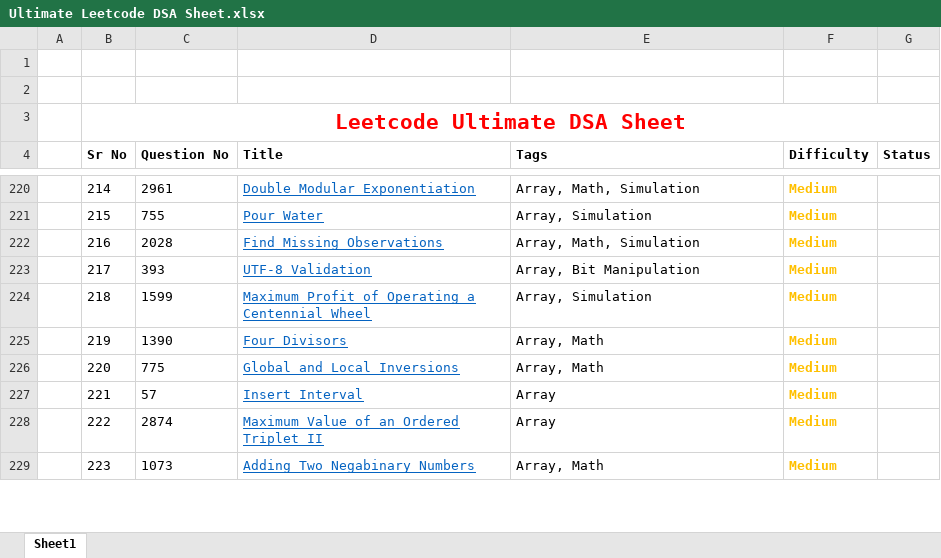
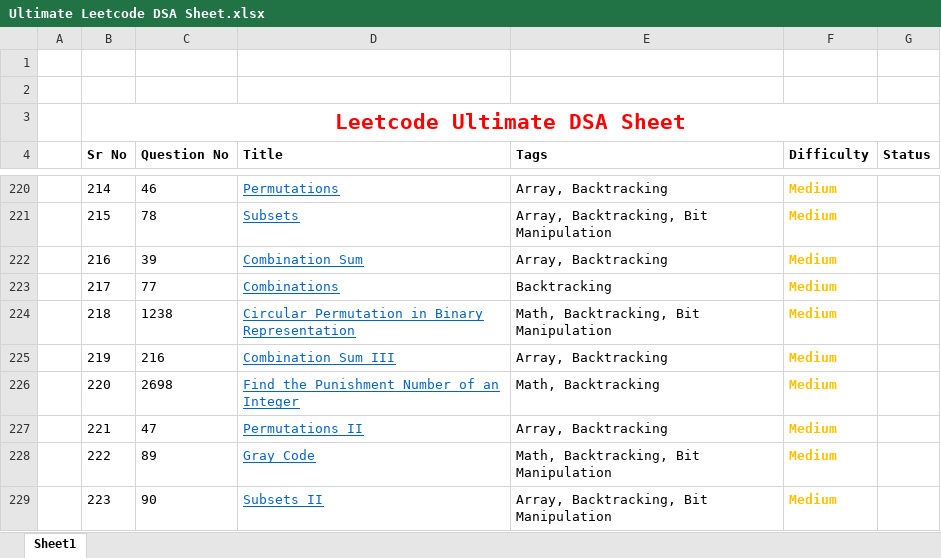
Before and after one commit to darshanK72/Java-DSA, an Excel workbook: Ultimate Leetcode DSA Sheet.xlsx, sheet Sheet1, drawn as a sheet; only a part is shown, gaps mark what is left out; values as stored, in another font and other column widths than the file's, no borders; the diff covers the shown part only; the diff names each change by its address in the sheet, - before the commit and + after, or states it on an @@ line.

Commit message:
rearrange dsa sheet

```diff
--- a/Ultimate Leetcode DSA Sheet.xlsx (sheet Sheet1)
+++ b/Ultimate Leetcode DSA Sheet.xlsx (sheet Sheet1)
-C220 (Question No): 2961
+C220 (Question No): 46
-D220 (Title): Double Modular Exponentiation
+D220 (Title): Permutations
-E220 (Tags): Array, Math, Simulation
+E220 (Tags): Array, Backtracking
-C221 (Question No): 755
+C221 (Question No): 78
-D221 (Title): Pour Water
+D221 (Title): Subsets
-E221 (Tags): Array, Simulation
+E221 (Tags): Array, Backtracking, Bit Manipulation
-C222 (Question No): 2028
+C222 (Question No): 39
-D222 (Title): Find Missing Observations
+D222 (Title): Combination Sum
-E222 (Tags): Array, Math, Simulation
+E222 (Tags): Array, Backtracking
-C223 (Question No): 393
+C223 (Question No): 77
-D223 (Title): UTF-8 Validation
+D223 (Title): Combinations
-E223 (Tags): Array, Bit Manipulation
+E223 (Tags): Backtracking
-C224 (Question No): 1599
+C224 (Question No): 1238
-D224 (Title): Maximum Profit of Operating a Centennial Wheel
+D224 (Title): Circular Permutation in Binary Representation
-E224 (Tags): Array, Simulation
+E224 (Tags): Math, Backtracking, Bit Manipulation
-C225 (Question No): 1390
+C225 (Question No): 216
-D225 (Title): Four Divisors
+D225 (Title): Combination Sum III
-E225 (Tags): Array, Math
+E225 (Tags): Array, Backtracking
-C226 (Question No): 775
+C226 (Question No): 2698
-D226 (Title): Global and Local Inversions
+D226 (Title): Find the Punishment Number of an Integer
-E226 (Tags): Array, Math
+E226 (Tags): Math, Backtracking
-C227 (Question No): 57
+C227 (Question No): 47
-D227 (Title): Insert Interval
+D227 (Title): Permutations II
-E227 (Tags): Array
+E227 (Tags): Array, Backtracking
-C228 (Question No): 2874
+C228 (Question No): 89
-D228 (Title): Maximum Value of an Ordered Triplet II
+D228 (Title): Gray Code
-E228 (Tags): Array
+E228 (Tags): Math, Backtracking, Bit Manipulation
-C229 (Question No): 1073
+C229 (Question No): 90
-D229 (Title): Adding Two Negabinary Numbers
+D229 (Title): Subsets II
-E229 (Tags): Array, Math
+E229 (Tags): Array, Backtracking, Bit Manipulation
```
Also changed, not shown: 125 added rows, 125 removed rows, 1 moved row, 23 edited cells and cell formats elsewhere in this sheet.
